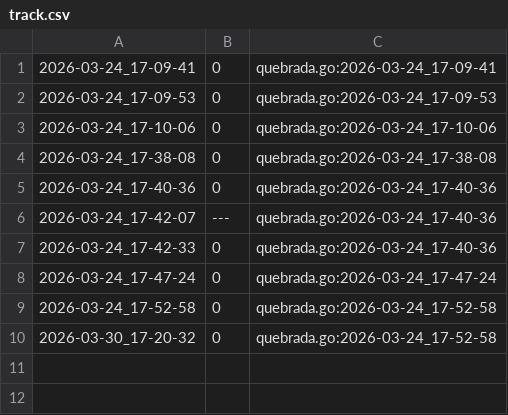
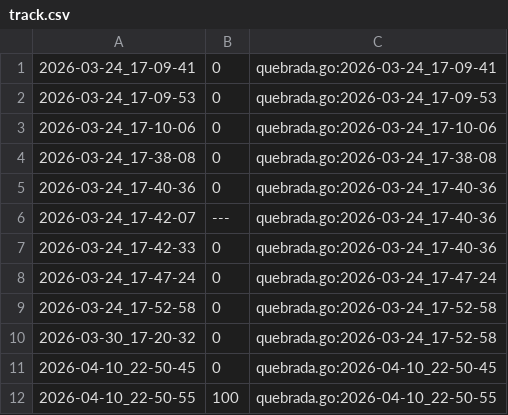
Before and after one commit to qxcode-course/fup-dd-playground-yLiLme, a CSV file: .tko/track/fup@quebrada/track.csv, drawn as a sheet; the diff names each change by its address in the sheet, - before the commit and + after, or states it on an @@ line.

```diff
--- a/.tko/track/fup@quebrada/track.csv
+++ b/.tko/track/fup@quebrada/track.csv
+row 11: 2026-04-10_22-50-45 | 0 | quebrada.go:2026-04-10_22-50-45
+row 12: 2026-04-10_22-50-55 | 100 | quebrada.go:2026-04-10_22-50-55
```
Also changed, not shown: .tko/track/fup@abs/track.csv, .tko/track/fup@operacoes/track.csv, 57 other files.
